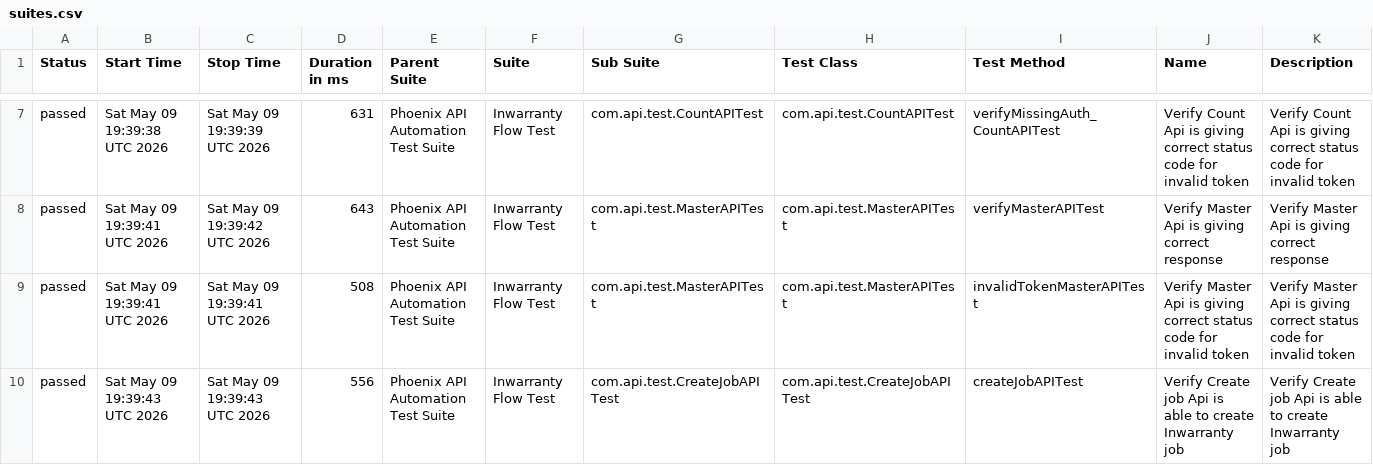
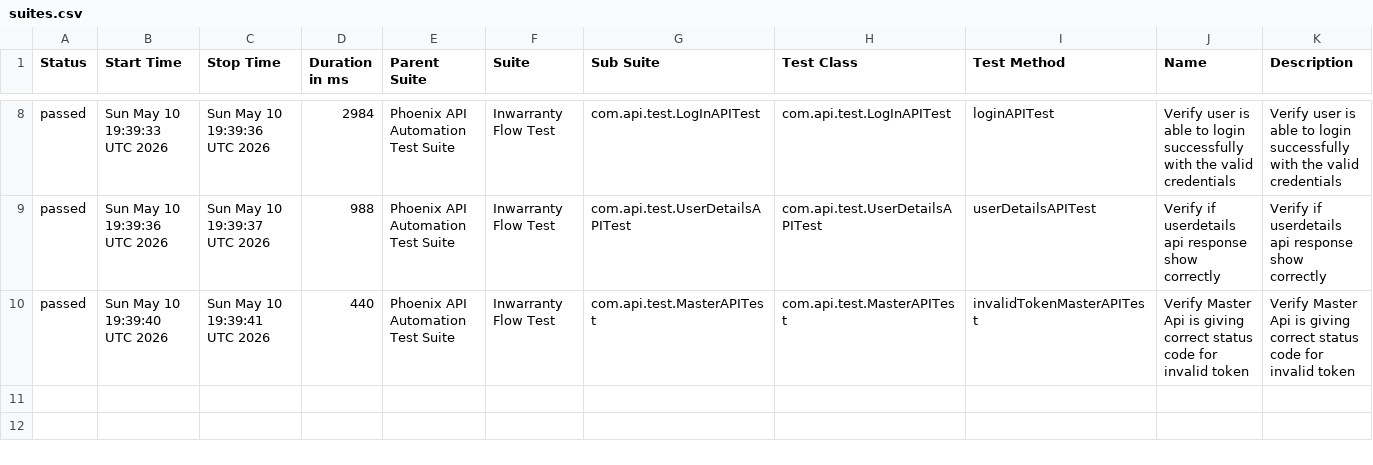
Before and after one commit to sailesh123kumar/PhoenixTestAutomationFramework, a CSV file: data/suites.csv, drawn as a sheet; only a part is shown, gaps mark what is left out; the diff covers the shown part only.

```diff
--- a/data/suites.csv
+++ b/data/suites.csv
@@ -7,4 +8,3 @@
-"passed","Sat May 09 19:39:38 UTC 2026","Sat May 09 19:39:39 UTC 2026","631","Phoenix API Automation Test Suite","Inwarranty Flow Test","com.api.test.CountAPITest","com.api.test.CountAPITest","verifyMissingAuth_CountAPITest","Verify Count Api is giving correct status code for invalid token","Verify Count Api is giving correct status code for invalid token"
-"passed","Sat May 09 19:39:41 UTC 2026","Sat May 09 19:39:42 UTC 2026","643","Phoenix API Automation Test Suite","Inwarranty Flow Test","com.api.test.MasterAPITest","com.api.test.MasterAPITest","verifyMasterAPITest","Verify Master Api is giving correct response","Verify Master Api is giving correct response"
-"passed","Sat May 09 19:39:41 UTC 2026","Sat May 09 19:39:41 UTC 2026","508","Phoenix API Automation Test Suite","Inwarranty Flow Test","com.api.test.MasterAPITest","com.api.test.MasterAPITest","invalidTokenMasterAPITest","Verify Master Api is giving correct status code for invalid token","Verify Master Api is giving correct status code for invalid token"
-"passed","Sat May 09 19:39:43 UTC 2026","Sat May 09 19:39:43 UTC 2026","556","Phoenix API Automation Test Suite","Inwarranty Flow Test","com.api.test.CreateJobAPITest","com.api.test.CreateJobAPITest","createJobAPITest","Verify Create job Api is able to create Inwarranty job","Verify Create job Api is able to create Inwarranty job"
+"passed","Sun May 10 19:39:33 UTC 2026","Sun May 10 19:39:36 UTC 2026","2984","Phoenix API Automation Test Suite","Inwarranty Flow Test","com.api.test.LogInAPITest","com.api.test.LogInAPITest","loginAPITest","Verify user is able to login successfully with the valid credentials","Verify user is able to login successfully with the valid credentials"
+"passed","Sun May 10 19:39:36 UTC 2026","Sun May 10 19:39:37 UTC 2026","988","Phoenix API Automation Test Suite","Inwarranty Flow Test","com.api.test.UserDetailsAPITest","com.api.test.UserDetailsAPITest","userDetailsAPITest","Verify if userdetails api response show correctly","Verify if userdetails api response show correctly"
+"passed","Sun May 10 19:39:40 UTC 2026","Sun May 10 19:39:41 UTC 2026","440","Phoenix API Automation Test Suite","Inwarranty Flow Test","com.api.test.MasterAPITest","com.api.test.MasterAPITest","invalidTokenMasterAPITest","Verify Master Api is giving correct status code for invalid token","Verify Master Api is giving correct status code for invalid token"
```
Also changed, not shown: 2 added rows, 1 removed row and 23 edited cells elsewhere in this file, data/behaviors.csv, 56 other files.
